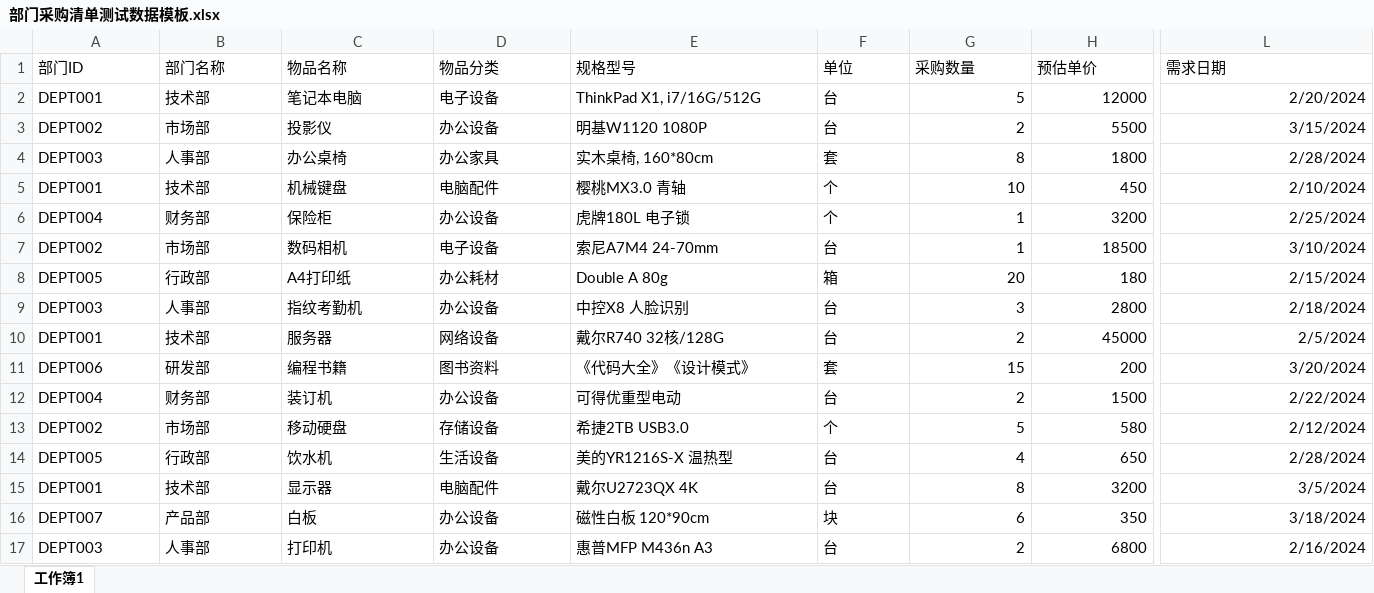
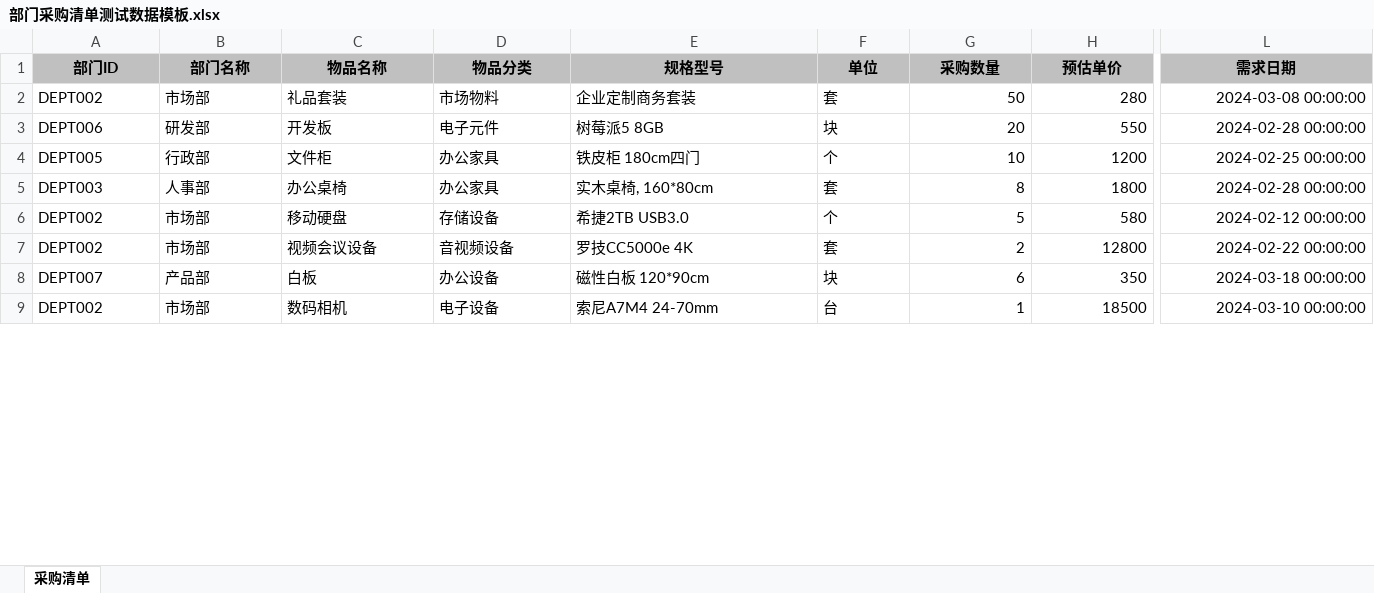
Before and after one commit to bandong1997/by-cloud, an Excel workbook: by-springBoot-lesson02/src/main/resources/excelTemplate/部门采购清单测试数据模板.xlsx, sheet 采购清单, drawn as a sheet; only a part is shown, gaps mark what is left out; values as stored, in another font and other column widths than the file's, no borders; removed rows and columns are numbered as before the commit, all else as after; rows hold the shown columns only; the diff covers the shown part only; the diff names each change by its address in the sheet, - before the commit and + after, or states it on an @@ line.

Commit message:
EasyExcel导入导出通过vo

```diff
--- a/by-springBoot-lesson02/src/main/resources/excelTemplate/部门采购清单测试数据模板.xlsx (sheet 采购清单)
+++ b/by-springBoot-lesson02/src/main/resources/excelTemplate/部门采购清单测试数据模板.xlsx (sheet 采购清单)
-sheet tab: 工作簿1
+sheet tab: 采购清单
@@ A1:L1 fill: none → #C0C0C0, bold: off → on, alignment: left → center @@
-row 2: DEPT001 | 技术部 | 笔记本电脑 | 电子设备 | ThinkPad X1, i7/16G/512G | 台 | 5 | 12000 | 2/20/2024
-row 3: DEPT002 | 市场部 | 投影仪 | 办公设备 | 明基W1120 1080P | 台 | 2 | 5500 | 3/15/2024
+row 2: DEPT002 | 市场部 | 礼品套装 | 市场物料 | 企业定制商务套装 | 套 | 50 | 280 | 2024-03-08 00:00:00
+row 3: DEPT006 | 研发部 | 开发板 | 电子元件 | 树莓派5 8GB | 块 | 20 | 550 | 2024-02-28 00:00:00
+row 4: DEPT005 | 行政部 | 文件柜 | 办公家具 | 铁皮柜 180cm四门 | 个 | 10 | 1200 | 2024-02-25 00:00:00
-L5 (需求日期): 2/28/2024
+L5 (需求日期): 2024-02-28 00:00:00
-row 5: DEPT001 | 技术部 | 机械键盘 | 电脑配件 | 樱桃MX3.0 青轴 | 个 | 10 | 450 | 2/10/2024
-row 6: DEPT004 | 财务部 | 保险柜 | 办公设备 | 虎牌180L 电子锁 | 个 | 1 | 3200 | 2/25/2024
-row 7: DEPT002 | 市场部 | 数码相机 | 电子设备 | 索尼A7M4 24-70mm | 台 | 1 | 18500 | 3/10/2024
-row 8: DEPT005 | 行政部 | A4打印纸 | 办公耗材 | Double A 80g | 箱 | 20 | 180 | 2/15/2024
-row 9: DEPT003 | 人事部 | 指纹考勤机 | 办公设备 | 中控X8 人脸识别 | 台 | 3 | 2800 | 2/18/2024
-row 10: DEPT001 | 技术部 | 服务器 | 网络设备 | 戴尔R740 32核/128G | 台 | 2 | 45000 | 2/5/2024
-row 11: DEPT006 | 研发部 | 编程书籍 | 图书资料 | 《代码大全》《设计模式》 | 套 | 15 | 200 | 3/20/2024
-row 12: DEPT004 | 财务部 | 装订机 | 办公设备 | 可得优重型电动 | 台 | 2 | 1500 | 2/22/2024
-L6 (需求日期): 2/12/2024
+L6 (需求日期): 2024-02-12 00:00:00
-row 14: DEPT005 | 行政部 | 饮水机 | 生活设备 | 美的YR1216S-X 温热型 | 台 | 4 | 650 | 2/28/2024
-row 15: DEPT001 | 技术部 | 显示器 | 电脑配件 | 戴尔U2723QX 4K | 台 | 8 | 3200 | 3/5/2024
+row 7: DEPT002 | 市场部 | 视频会议设备 | 音视频设备 | 罗技CC5000e 4K | 套 | 2 | 12800 | 2024-02-22 00:00:00
-L8 (需求日期): 3/18/2024
+L8 (需求日期): 2024-03-18 00:00:00
-row 17: DEPT003 | 人事部 | 打印机 | 办公设备 | 惠普MFP M436n A3 | 台 | 2 | 6800 | 2/16/2024
+row 9: DEPT002 | 市场部 | 数码相机 | 电子设备 | 索尼A7M4 24-70mm | 台 | 1 | 18500 | 2024-03-10 00:00:00
```
Also changed, not shown: 18 added rows, 10 removed rows, 4 edited cells and cell formats elsewhere in this sheet, 4 other files.
